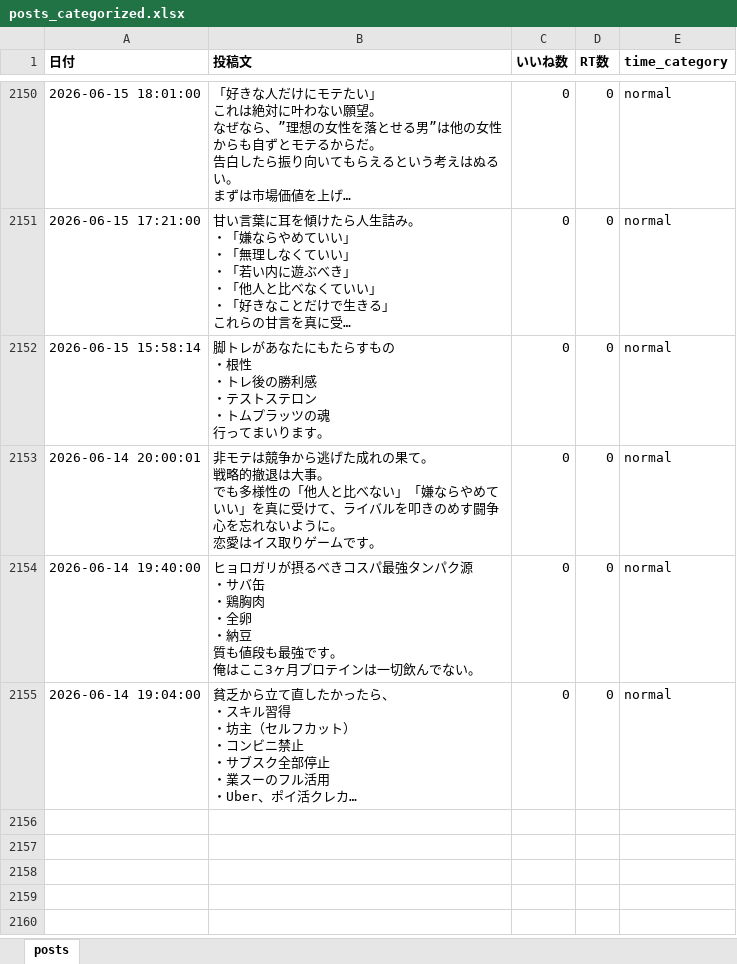
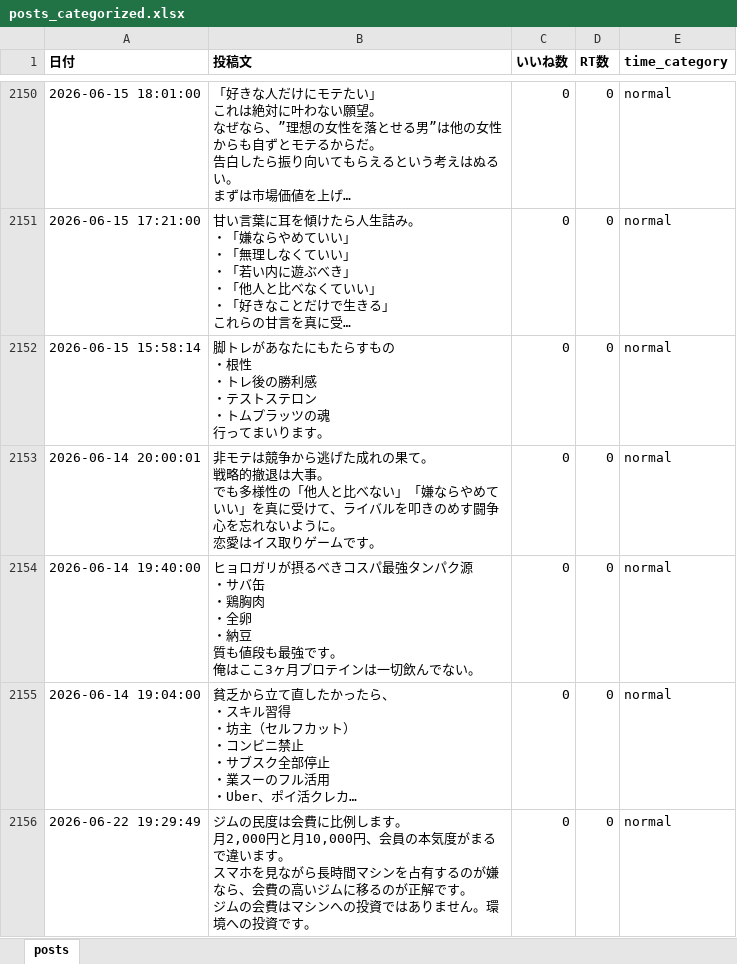
Before and after one commit to kotablog23-hub/sigma-auto-post, an Excel workbook: x_posts/posts_categorized.xlsx, sheet posts, drawn as a sheet; only a part is shown, gaps mark what is left out; long unchanged cells end in …; values as stored, in another font and other column widths than the file's, no borders; ↵ is a line break in a cell; the diff names each change by its address in the sheet, - before the commit and + after, or states it on an @@ line.

```diff
--- a/x_posts/posts_categorized.xlsx (sheet posts)
+++ b/x_posts/posts_categorized.xlsx (sheet posts)
+row 2156: 2026-06-22 19:29:49 | ジムの民度は会費に比例します。 ↵ 月2,000円と月10,000円、会員の本気度がまるで違います。 ↵ スマホを見ながら長時間マシンを占有するのが嫌なら、会費の高いジムに移るのが正解です。 ↵ ジムの会費はマシンへの投資ではありません。環境への投資です。 | 0 | 0 | normal
```
